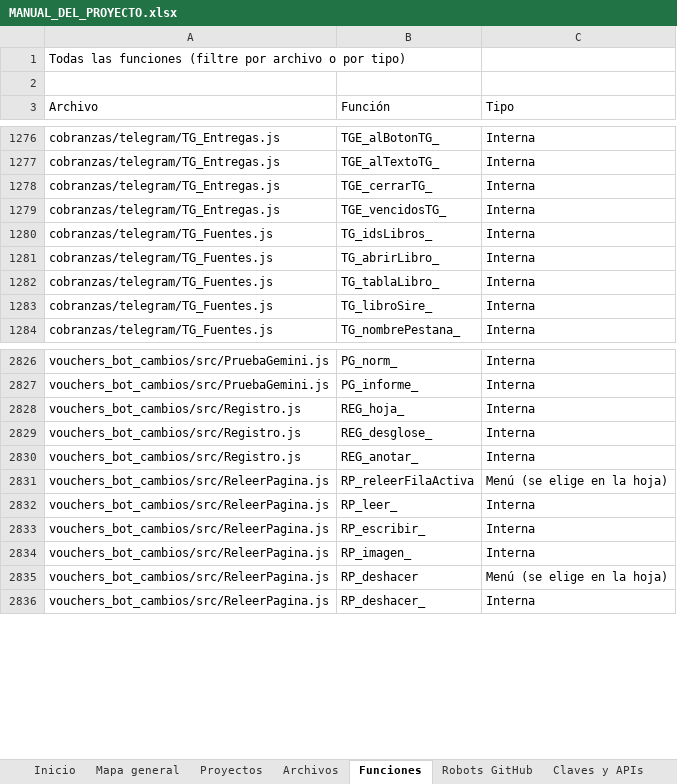
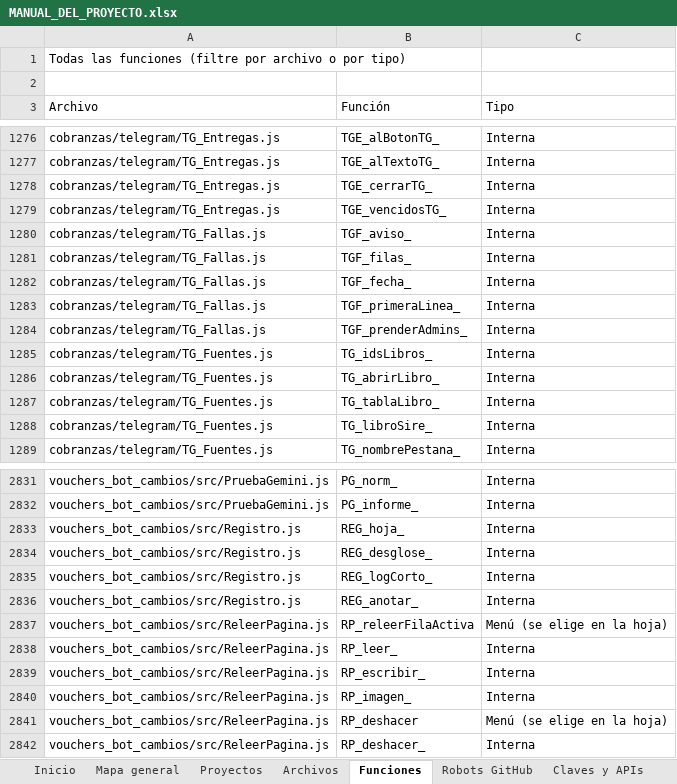
Before and after one commit to Aquivan/Claude, an Excel workbook: docs/MANUAL_DEL_PROYECTO.xlsx, sheet Funciones, drawn as a sheet; only a part is shown, gaps mark what is left out; values as stored, in another font and other column widths than the file's, no cell formats; the diff names each change by its address in the sheet, - before the commit and + after, or states it on an @@ line.

```diff
--- a/docs/MANUAL_DEL_PROYECTO.xlsx (sheet Funciones)
+++ b/docs/MANUAL_DEL_PROYECTO.xlsx (sheet Funciones)
+row 1280: cobranzas/telegram/TG_Fallas.js | TGF_aviso_ | Interna
+row 1281: cobranzas/telegram/TG_Fallas.js | TGF_filas_ | Interna
+row 1282: cobranzas/telegram/TG_Fallas.js | TGF_fecha_ | Interna
+row 1283: cobranzas/telegram/TG_Fallas.js | TGF_primeraLinea_ | Interna
+row 1284: cobranzas/telegram/TG_Fallas.js | TGF_prenderAdmins_ | Interna
+row 2835: vouchers_bot_cambios/src/Registro.js | REG_logCorto_ | Interna
```
Also changed, not shown: sheet Archivos, sheet Propiedades, sheet Historial, sheet Inicio, cell formats, 5 other files.
